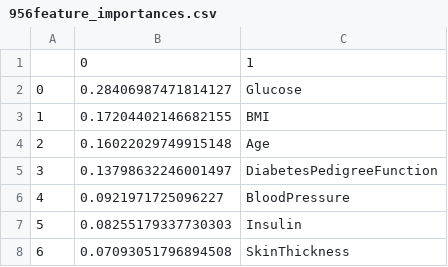
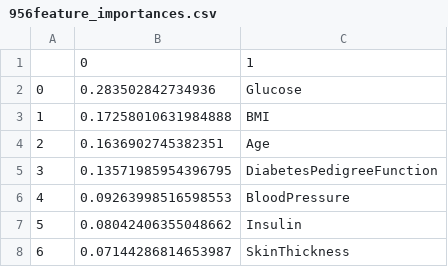
Before and after one commit to ry-al/diabetesML, a CSV file: resources/jup_notebooks/956feature_importances.csv, drawn as a sheet.

```diff
--- a/resources/jup_notebooks/956feature_importances.csv
+++ b/resources/jup_notebooks/956feature_importances.csv
@@ -1,8 +1,8 @@
 ,0,1
-0,0.28406987471814127,Glucose
-1,0.17204402146682155,BMI
-2,0.16022029749915148,Age
-3,0.13798632246001497,DiabetesPedigreeFunction
-4,0.0921971725096227,BloodPressure
-5,0.08255179337730303,Insulin
-6,0.07093051796894508,SkinThickness
+0,0.283502842734936,Glucose
+1,0.17258010631984888,BMI
+2,0.1636902745382351,Age
+3,0.13571985954396795,DiabetesPedigreeFunction
+4,0.09263998516598553,BloodPressure
+5,0.08042406355048662,Insulin
+6,0.07144286814653987,SkinThickness
```
Also changed, not shown: 27 other files.
